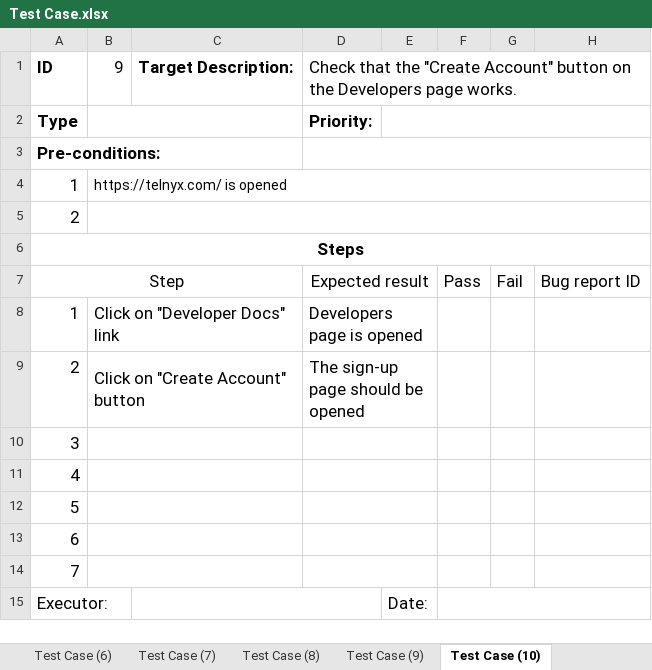
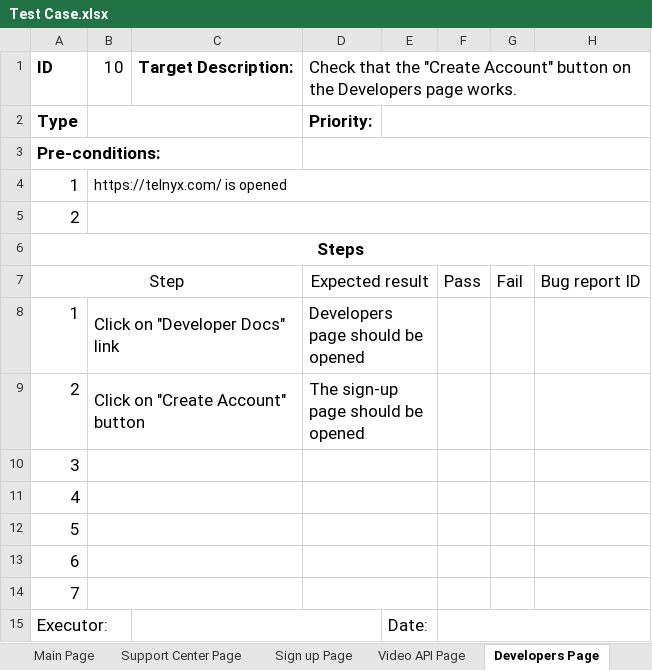
Before and after one commit to PZhannet/TelnixCypressTest, an Excel workbook: TestCases 10/Test Case.xlsx, sheet Developers Page, drawn as a sheet; values as stored, in another font and other column widths than the file's, no borders; the diff names each change by its address in the sheet, - before the commit and + after, or states it on an @@ line.

```diff
--- a/TestCases 10/Test Case.xlsx (sheet Developers Page)
+++ b/TestCases 10/Test Case.xlsx (sheet Developers Page)
-sheet tab: Test Case (8)
+sheet tab: Video API Page
-sheet tab: Test Case (10)
+sheet tab: Developers Page
-sheet tab: Test Case (6)
-sheet tab: Test Case (7)
-sheet tab: Test Case (9)
-B1: 9
+B1: 10
-D8: Developers page is opened
+D8: Developers page should be opened
```
Also changed, not shown: sheet Sign up Page, sheet Login Page, sheet Support Center Page, sheet Main Page, sheet Video API Page, other sheet tabs, 38 other files.
